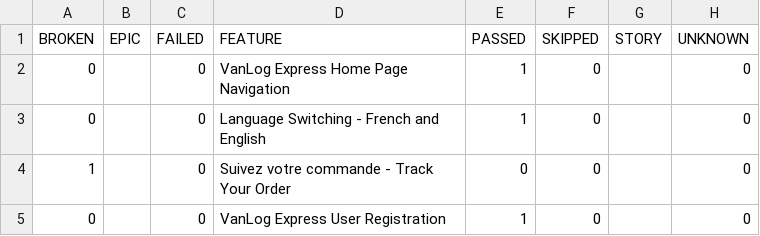
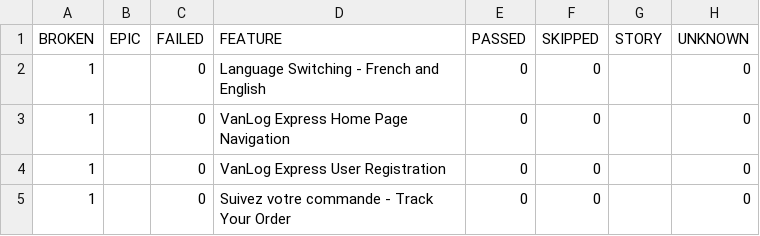
Before and after one commit to Raef211/Automation-vanlog-express, a CSV file: nightly/data/behaviors.csv, drawn as a sheet.

```diff
--- a/nightly/data/behaviors.csv
+++ b/nightly/data/behaviors.csv
@@ -1,5 +1,5 @@
 "BROKEN","EPIC","FAILED","FEATURE","PASSED","SKIPPED","STORY","UNKNOWN"
-"0","","0","VanLog Express Home Page Navigation","1","0","","0"
-"0","","0","Language Switching - French and English","1","0","","0"
+"1","","0","Language Switching - French and English","0","0","","0"
+"1","","0","VanLog Express Home Page Navigation","0","0","","0"
+"1","","0","VanLog Express User Registration","0","0","","0"
 "1","","0","Suivez votre commande - Track Your Order","0","0","","0"
-"0","","0","VanLog Express User Registration","1","0","","0"
```
Also changed, not shown: nightly/data/suites.csv, 30 other files.
